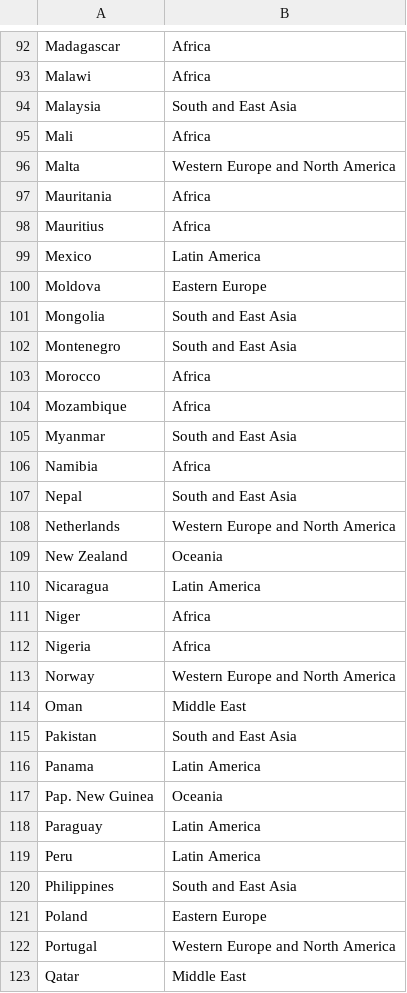
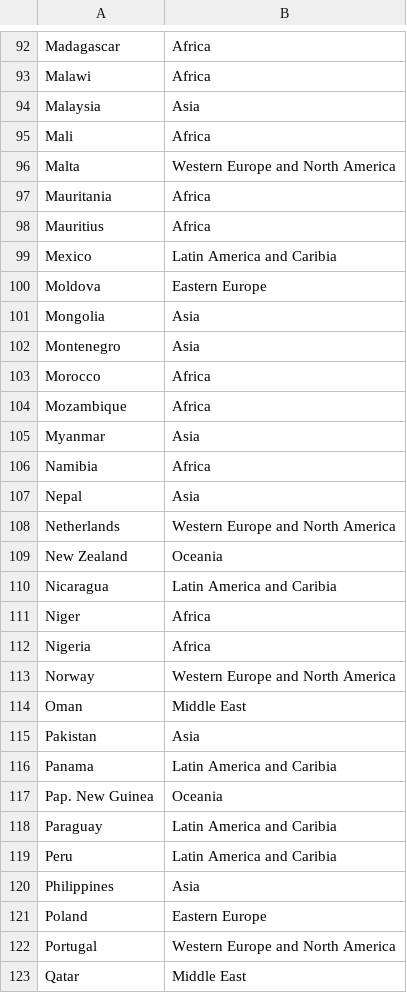
Before and after one commit to laurikin/economic-freedom-visualization, a CSV file: data-preparation/regions.csv, drawn as a sheet; only a part is shown, gaps mark what is left out; the diff covers the shown part only.

```diff
--- a/data-preparation/regions.csv
+++ b/data-preparation/regions.csv
@@ -93,3 +93,3 @@ Madagascar,Africa
 Malawi,Africa
-Malaysia,South and East Asia
+Malaysia,Asia
 Mali,Africa
@@ -98,14 +98,14 @@ Mauritania,Africa
 Mauritius,Africa
-Mexico,Latin America
+Mexico,Latin America and Caribia
 Moldova,Eastern Europe
-Mongolia,South and East Asia
-Montenegro,South and East Asia
+Mongolia,Asia
+Montenegro,Asia
 Morocco,Africa
 Mozambique,Africa
-Myanmar,South and East Asia
+Myanmar,Asia
 Namibia,Africa
-Nepal,South and East Asia
+Nepal,Asia
 Netherlands,Western Europe and North America
 New Zealand,Oceania
-Nicaragua,Latin America
+Nicaragua,Latin America and Caribia
 Niger,Africa
@@ -114,8 +114,8 @@ Norway,Western Europe and North America
 Oman,Middle East
-Pakistan,South and East Asia
-Panama,Latin America
+Pakistan,Asia
+Panama,Latin America and Caribia
 Pap. New Guinea,Oceania
-Paraguay,Latin America
-Peru,Latin America
-Philippines,South and East Asia
+Paraguay,Latin America and Caribia
+Peru,Latin America and Caribia
+Philippines,Asia
 Poland,Eastern Europe
```
Also changed, not shown: 42 edited cells elsewhere in this file, public/data/data.csv, 1 other file.
